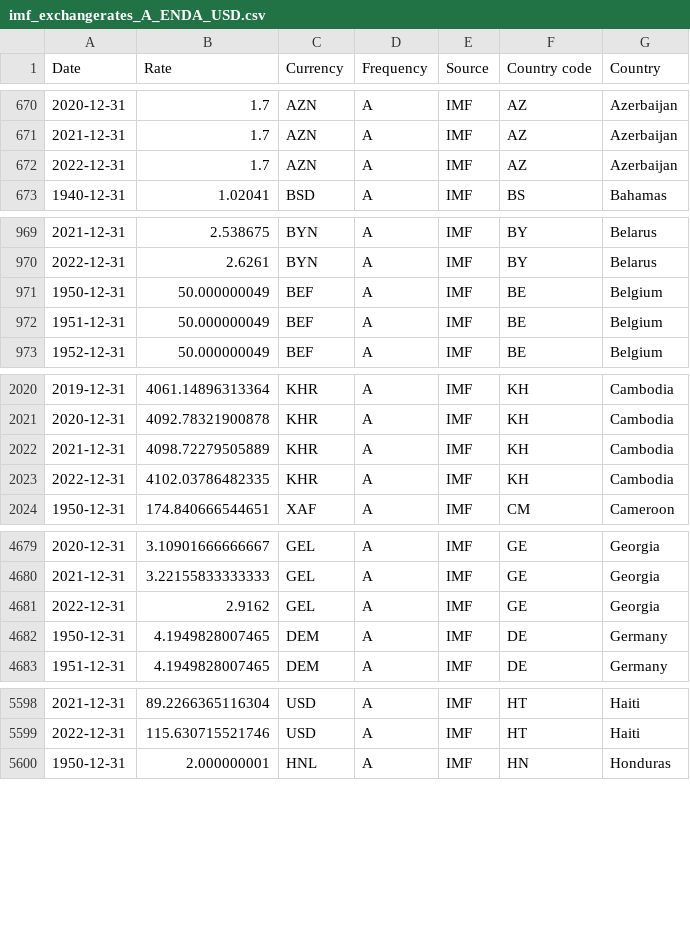
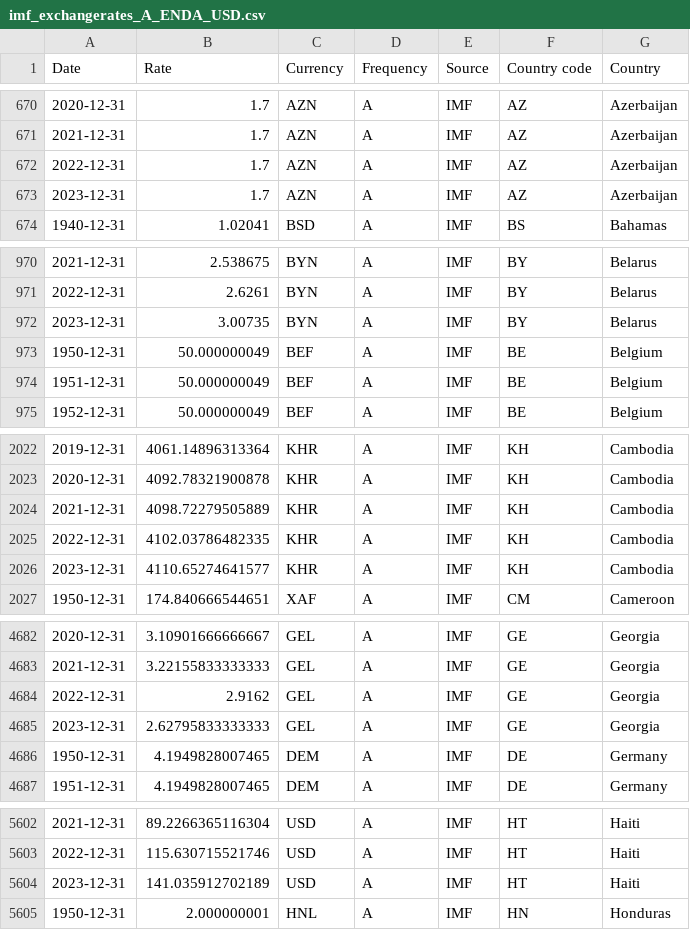
Before and after one commit to codeforIATI/imf-exchangerates, a CSV file: imf_exchangerates_A_ENDA_USD.csv, drawn as a sheet; only a part is shown, gaps mark what is left out; the diff covers the shown part only; the diff names each change by its address in the sheet, - before the commit and + after, or states it on an @@ line.

```diff
--- a/imf_exchangerates_A_ENDA_USD.csv
+++ b/imf_exchangerates_A_ENDA_USD.csv
+row 673: 2023-12-31 | 1.7 | AZN | A | IMF | AZ | Azerbaijan
+row 972: 2023-12-31 | 3.00735 | BYN | A | IMF | BY | Belarus
+row 2026: 2023-12-31 | 4110.65274641577 | KHR | A | IMF | KH | Cambodia
+row 4685: 2023-12-31 | 2.62795833333333 | GEL | A | IMF | GE | Georgia
+row 5604: 2023-12-31 | 141.035912702189 | USD | A | IMF | HT | Haiti
```
Also changed, not shown: 5 added rows and 1 edited cell elsewhere in this file.
